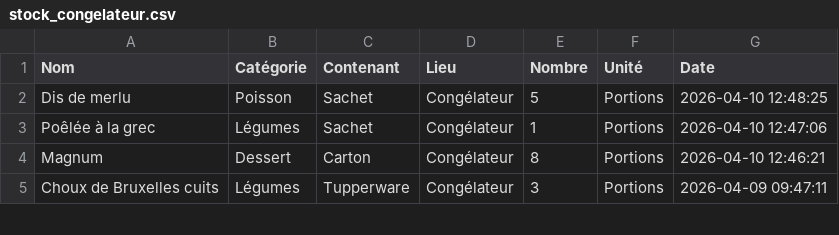
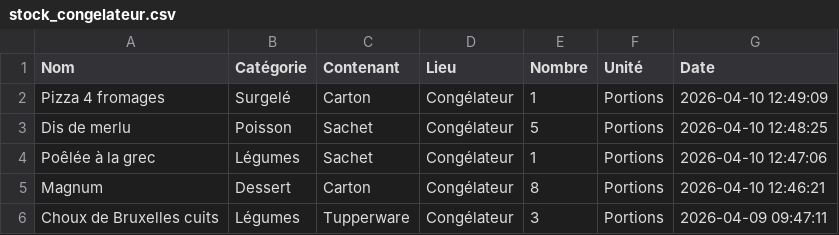
Before and after one commit to stephane0254-png/MamanStock, a CSV file: stock_congelateur.csv, drawn as a sheet; only a part is shown; the diff names each change by its address in the sheet, - before the commit and + after, or states it on an @@ line.

Commit message:
Ajout Pizza 4 fromages

```diff
--- a/stock_congelateur.csv
+++ b/stock_congelateur.csv
+row 2: Pizza 4 fromages | Surgelé | Carton | Congélateur | 1 | Portions | 2026-04-10 12:49:09
```
